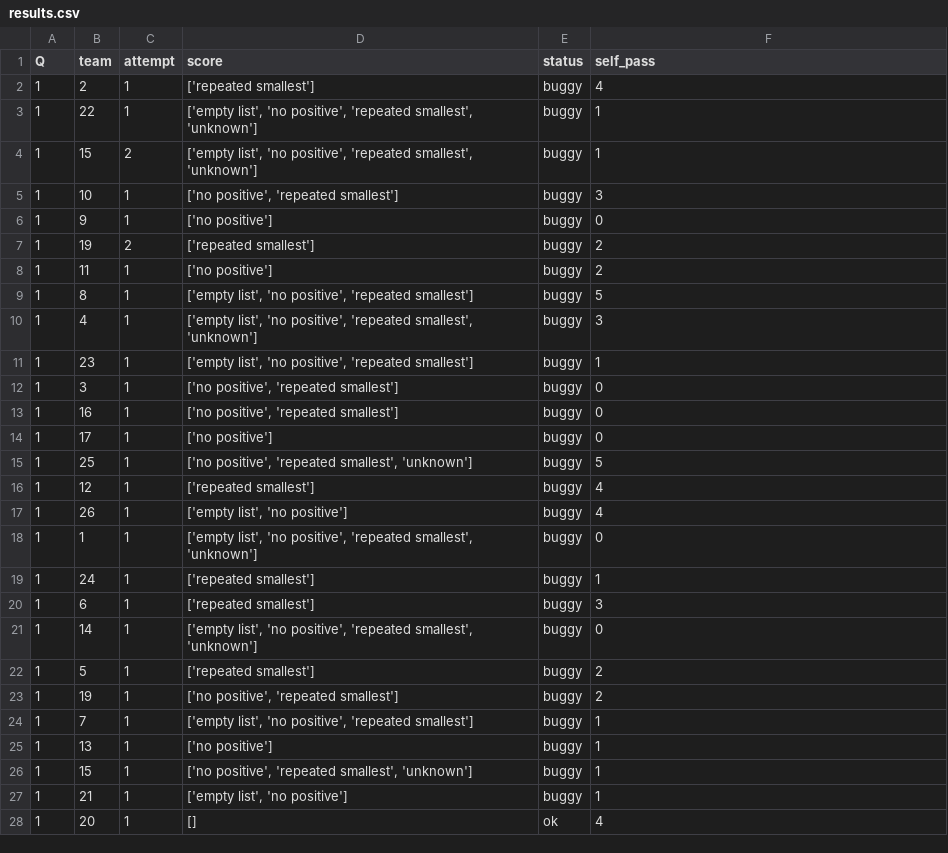
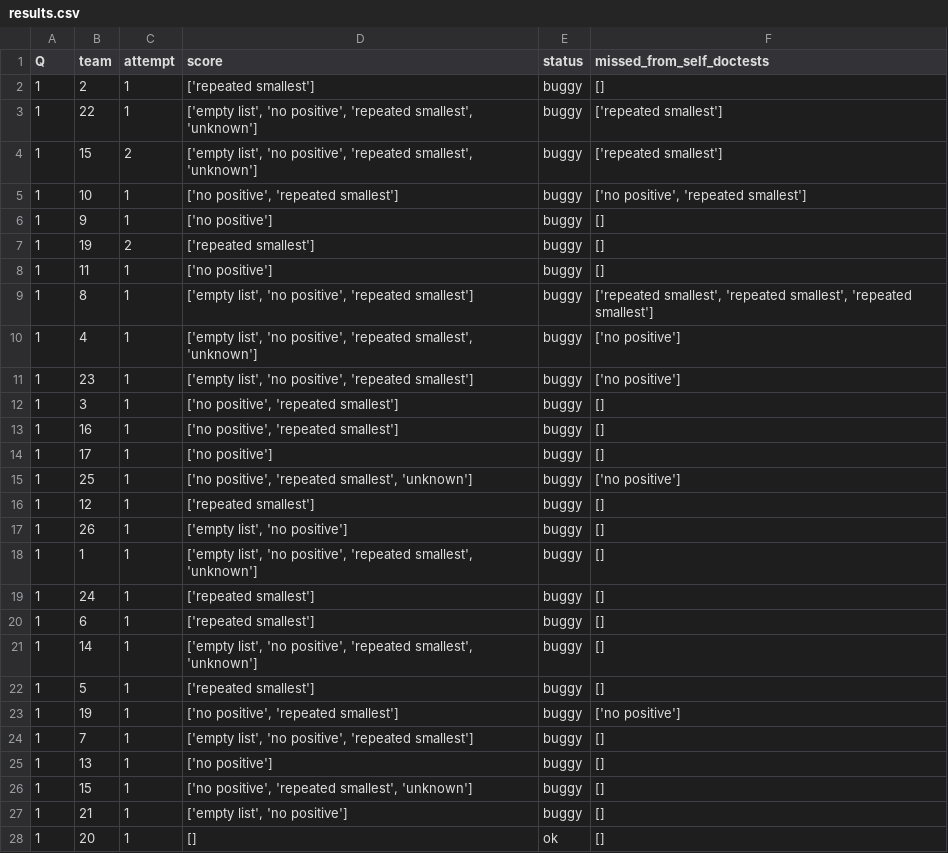
Before and after one commit to mrigankpawagi/ProbeableProblems, a CSV file: results.csv, drawn as a sheet; only a part is shown; the diff covers the shown part only.

Commit message:
corrected results

```diff
--- a/results.csv
+++ b/results.csv
@@ -1,28 +1,28 @@
-Q,team,attempt,score,status,self_pass
-1,2,1,['repeated smallest'],buggy,4
-1,22,1,"['empty list', 'no positive', 'repeated smallest', 'unknown']",buggy,1
-1,15,2,"['empty list', 'no positive', 'repeated smallest', 'unknown']",buggy,1
-1,10,1,"['no positive', 'repeated smallest']",buggy,3
-1,9,1,['no positive'],buggy,0
-1,19,2,['repeated smallest'],buggy,2
-1,11,1,['no positive'],buggy,2
-1,8,1,"['empty list', 'no positive', 'repeated smallest']",buggy,5
-1,4,1,"['empty list', 'no positive', 'repeated smallest', 'unknown']",buggy,3
-1,23,1,"['empty list', 'no positive', 'repeated smallest']",buggy,1
-1,3,1,"['no positive', 'repeated smallest']",buggy,0
-1,16,1,"['no positive', 'repeated smallest']",buggy,0
-1,17,1,['no positive'],buggy,0
-1,25,1,"['no positive', 'repeated smallest', 'unknown']",buggy,5
-1,12,1,['repeated smallest'],buggy,4
-1,26,1,"['empty list', 'no positive']",buggy,4
-1,1,1,"['empty list', 'no positive', 'repeated smallest', 'unknown']",buggy,0
-1,24,1,['repeated smallest'],buggy,1
-1,6,1,['repeated smallest'],buggy,3
-1,14,1,"['empty list', 'no positive', 'repeated smallest', 'unknown']",buggy,0
-1,5,1,['repeated smallest'],buggy,2
-1,19,1,"['no positive', 'repeated smallest']",buggy,2
-1,7,1,"['empty list', 'no positive', 'repeated smallest']",buggy,1
-1,13,1,['no positive'],buggy,1
-1,15,1,"['no positive', 'repeated smallest', 'unknown']",buggy,1
-1,21,1,"['empty list', 'no positive']",buggy,1
-1,20,1,[],ok,4
+Q,team,attempt,score,status,missed_from_self_doctests
+1,2,1,['repeated smallest'],buggy,[]
+1,22,1,"['empty list', 'no positive', 'repeated smallest', 'unknown']",buggy,['repeated smallest']
+1,15,2,"['empty list', 'no positive', 'repeated smallest', 'unknown']",buggy,['repeated smallest']
+1,10,1,"['no positive', 'repeated smallest']",buggy,"['no positive', 'repeated smallest']"
+1,9,1,['no positive'],buggy,[]
+1,19,2,['repeated smallest'],buggy,[]
+1,11,1,['no positive'],buggy,[]
+1,8,1,"['empty list', 'no positive', 'repeated smallest']",buggy,"['repeated smallest', 'repeated smallest', 'repeated smallest']"
+1,4,1,"['empty list', 'no positive', 'repeated smallest', 'unknown']",buggy,['no positive']
+1,23,1,"['empty list', 'no positive', 'repeated smallest']",buggy,['no positive']
+1,3,1,"['no positive', 'repeated smallest']",buggy,[]
+1,16,1,"['no positive', 'repeated smallest']",buggy,[]
+1,17,1,['no positive'],buggy,[]
+1,25,1,"['no positive', 'repeated smallest', 'unknown']",buggy,['no positive']
+1,12,1,['repeated smallest'],buggy,[]
+1,26,1,"['empty list', 'no positive']",buggy,[]
+1,1,1,"['empty list', 'no positive', 'repeated smallest', 'unknown']",buggy,[]
+1,24,1,['repeated smallest'],buggy,[]
+1,6,1,['repeated smallest'],buggy,[]
+1,14,1,"['empty list', 'no positive', 'repeated smallest', 'unknown']",buggy,[]
+1,5,1,['repeated smallest'],buggy,[]
+1,19,1,"['no positive', 'repeated smallest']",buggy,['no positive']
+1,7,1,"['empty list', 'no positive', 'repeated smallest']",buggy,[]
+1,13,1,['no positive'],buggy,[]
+1,15,1,"['no positive', 'repeated smallest', 'unknown']",buggy,[]
+1,21,1,"['empty list', 'no positive']",buggy,[]
+1,20,1,[],ok,[]
```
Also changed, not shown: 110 edited cells elsewhere in this file.
